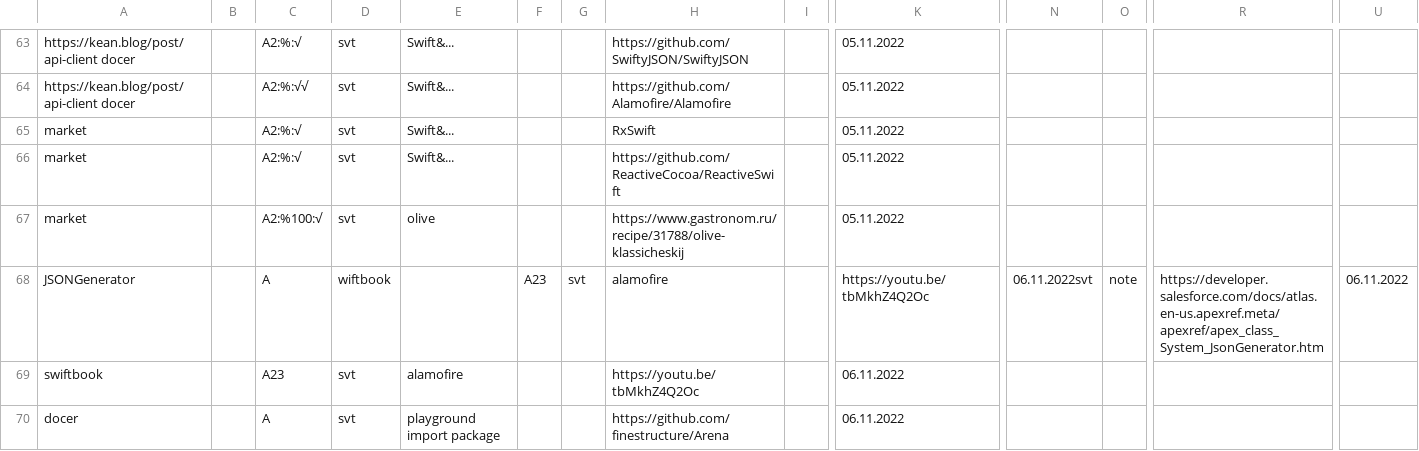
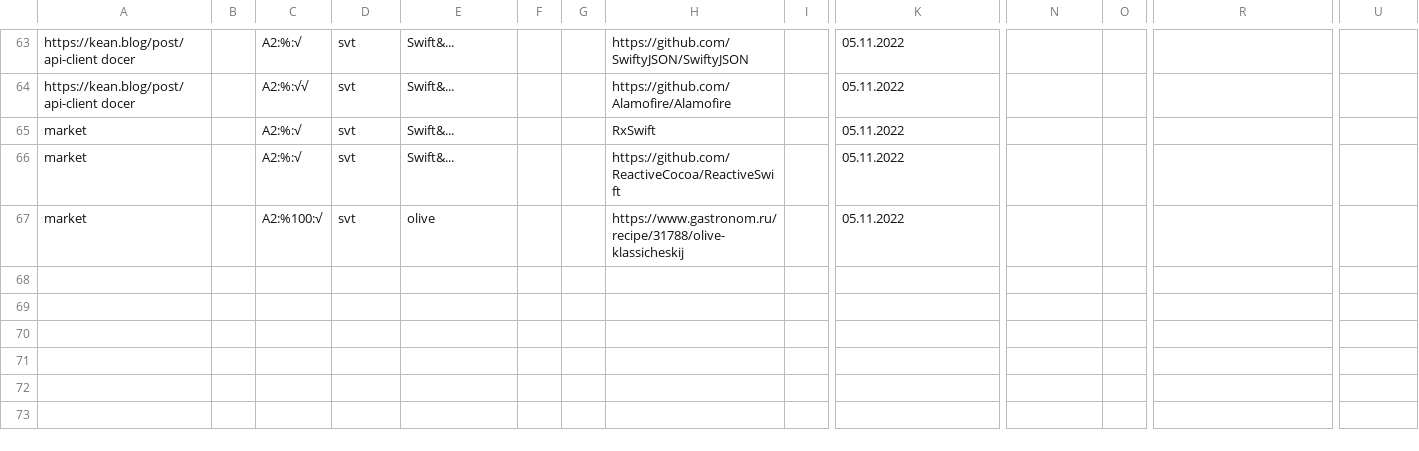
Before and after one commit to other59/datasource, a CSV file: data.csv, drawn as a sheet; only a part is shown, gaps mark what is left out; rows hold the shown columns only; the diff names each change by its address in the sheet, - before the commit and + after, or states it on an @@ line.

Commit message:
Update data.csv

```diff
--- a/data.csv
+++ b/data.csv
-row 68: JSONGenerator |  | A | wiftbook |  | A23 | svt | alamofire |  | https://youtu.be/tbMkhZ4Q2Oc | 06.11.2022svt | note | https://developer.salesforce.com/docs/atlas.en-us.apexref.meta/apexref/apex_class_System_JsonGenerator.htm | 06.11.2022
-row 69: swiftbook |  | A23 | svt | alamofire |  |  | https://youtu.be/tbMkhZ4Q2Oc |  | 06.11.2022
-row 70: docer |  | A | svt | playground import package |  |  | https://github.com/finestructure/Arena |  | 06.11.2022
```
